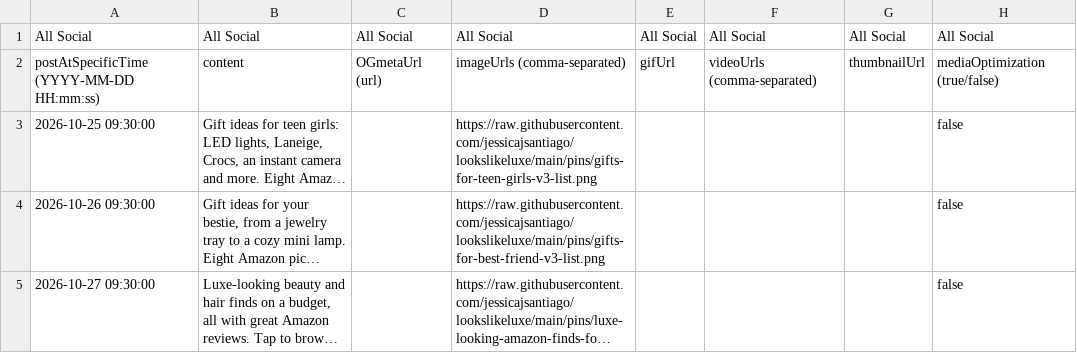
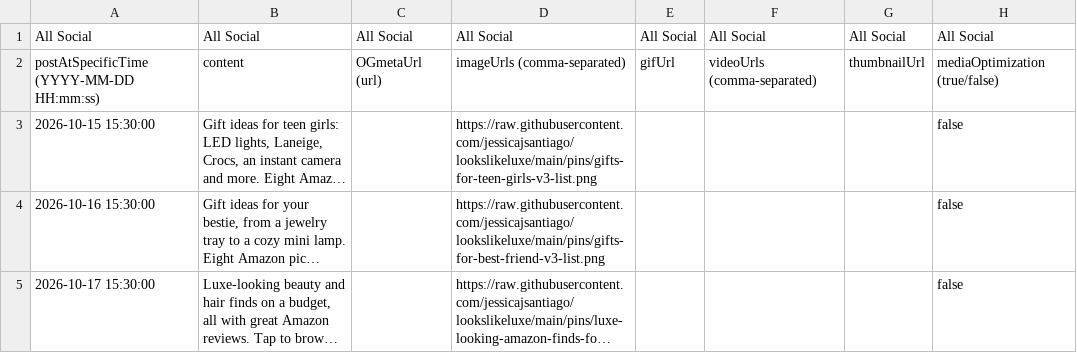
Before and after one commit to jessicajsantiago/lookslikeluxe, a CSV file: pins-round4-personal.csv, drawn as a sheet; only a part is shown; long unchanged cells end in …; the diff names each change by its address in the sheet, - before the commit and + after, or states it on an @@ line.

```diff
--- a/pins-round4-personal.csv
+++ b/pins-round4-personal.csv
-A3: 2026-10-25 09:30:00
+A3: 2026-10-15 15:30:00
-A4: 2026-10-26 09:30:00
+A4: 2026-10-16 15:30:00
-A5: 2026-10-27 09:30:00
+A5: 2026-10-17 15:30:00
```
Also changed, not shown: pins-round4-lll.csv, 1 other file.
